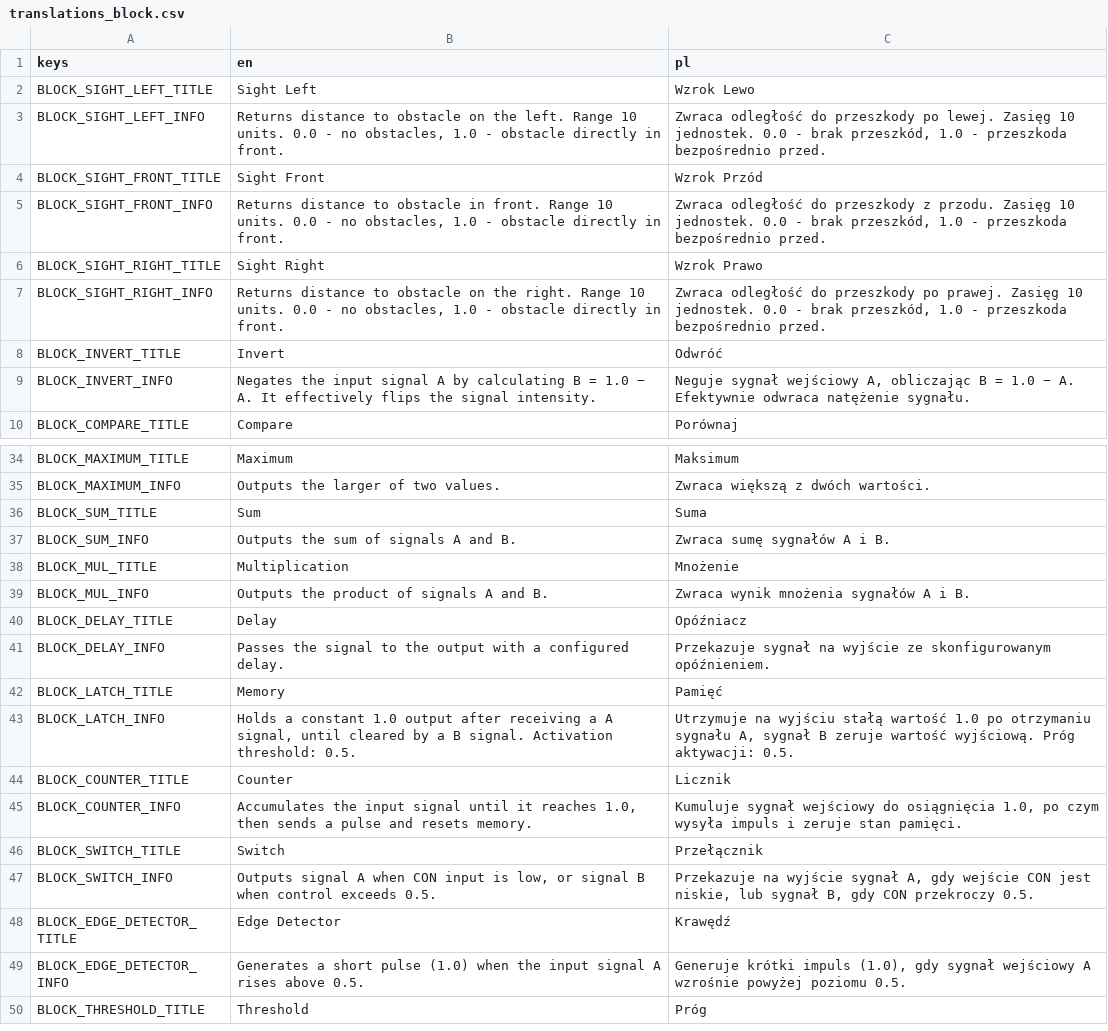
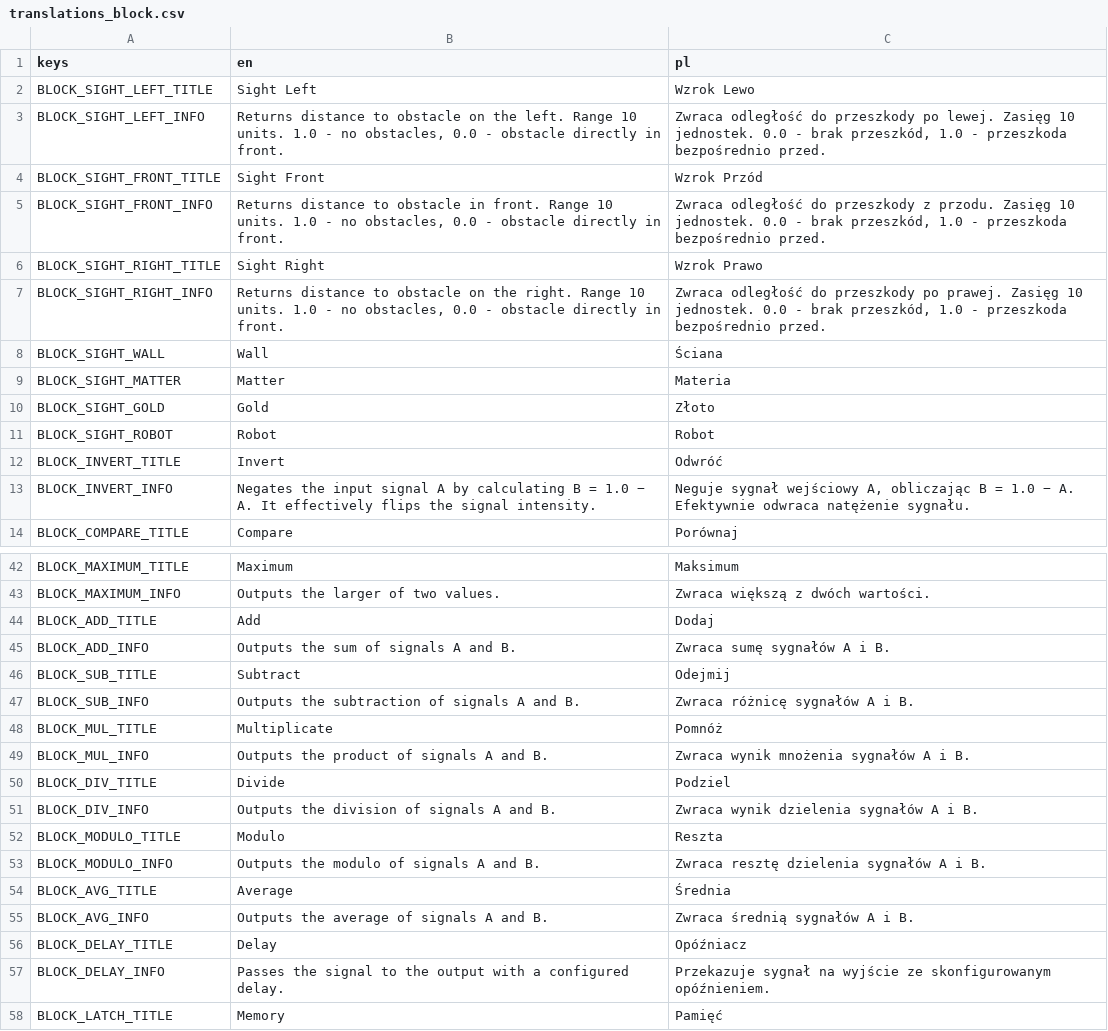
Before and after one commit to doonay21/hive_client, a CSV file: translations/translations_block.csv, drawn as a sheet; only a part is shown, gaps mark what is left out; the shorter side is filled out with more unchanged rows; the diff covers the shown part only.

```diff
--- a/translations/translations_block.csv
+++ b/translations/translations_block.csv
@@ -2,7 +2,11 @@ keys,en,pl
 BLOCK_SIGHT_LEFT_TITLE,"Sight Left","Wzrok Lewo"
-BLOCK_SIGHT_LEFT_INFO,"Returns distance to obstacle on the left. Range 10 units. 0.0 - no obstacles, 1.0 - obstacle directly in front.","Zwraca odległość do przeszkody po lewej. Zasięg 10 jednostek. 0.0 - brak przeszkód, 1.0 - przeszkoda bezpośrednio przed."
+BLOCK_SIGHT_LEFT_INFO,"Returns distance to obstacle on the left. Range 10 units. 1.0 - no obstacles, 0.0 - obstacle directly in front.","Zwraca odległość do przeszkody po lewej. Zasięg 10 jednostek. 0.0 - brak przeszkód, 1.0 - przeszkoda bezpośrednio przed."
 BLOCK_SIGHT_FRONT_TITLE,"Sight Front","Wzrok Przód"
-BLOCK_SIGHT_FRONT_INFO,"Returns distance to obstacle in front. Range 10 units. 0.0 - no obstacles, 1.0 - obstacle directly in front.","Zwraca odległość do przeszkody z przodu. Zasięg 10 jednostek. 0.0 - brak przeszkód, 1.0 - przeszkoda bezpośrednio przed."
+BLOCK_SIGHT_FRONT_INFO,"Returns distance to obstacle in front. Range 10 units. 1.0 - no obstacles, 0.0 - obstacle directly in front.","Zwraca odległość do przeszkody z przodu. Zasięg 10 jednostek. 0.0 - brak przeszkód, 1.0 - przeszkoda bezpośrednio przed."
 BLOCK_SIGHT_RIGHT_TITLE,"Sight Right","Wzrok Prawo"
-BLOCK_SIGHT_RIGHT_INFO,"Returns distance to obstacle on the right. Range 10 units. 0.0 - no obstacles, 1.0 - obstacle directly in front.","Zwraca odległość do przeszkody po prawej. Zasięg 10 jednostek. 0.0 - brak przeszkód, 1.0 - przeszkoda bezpośrednio przed."
+BLOCK_SIGHT_RIGHT_INFO,"Returns distance to obstacle on the right. Range 10 units. 1.0 - no obstacles, 0.0 - obstacle directly in front.","Zwraca odległość do przeszkody po prawej. Zasięg 10 jednostek. 0.0 - brak przeszkód, 1.0 - przeszkoda bezpośrednio przed."
+BLOCK_SIGHT_WALL,"Wall","Ściana"
+BLOCK_SIGHT_MATTER,"Matter","Materia"
+BLOCK_SIGHT_GOLD,"Gold","Złoto"
+BLOCK_SIGHT_ROBOT,"Robot","Robot"
 BLOCK_INVERT_TITLE,"Invert","Odwróć"
@@ -35,6 +43,14 @@ BLOCK_MAXIMUM_TITLE,"Maximum","Maksimum"
 BLOCK_MAXIMUM_INFO,"Outputs the larger of two values.","Zwraca większą z dwóch wartości."
-BLOCK_SUM_TITLE,"Sum","Suma"
-BLOCK_SUM_INFO,"Outputs the sum of signals A and B.","Zwraca sumę sygnałów A i B."
-BLOCK_MUL_TITLE,"Multiplication","Mnożenie"
+BLOCK_ADD_TITLE,"Add","Dodaj"
+BLOCK_ADD_INFO,"Outputs the sum of signals A and B.","Zwraca sumę sygnałów A i B."
+BLOCK_SUB_TITLE,"Subtract","Odejmij"
+BLOCK_SUB_INFO,"Outputs the subtraction of signals A and B.","Zwraca różnicę sygnałów A i B."
+BLOCK_MUL_TITLE,"Multiplicate","Pomnóż"
 BLOCK_MUL_INFO,"Outputs the product of signals A and B.","Zwraca wynik mnożenia sygnałów A i B."
+BLOCK_DIV_TITLE,"Divide","Podziel"
+BLOCK_DIV_INFO,"Outputs the division of signals A and B.","Zwraca wynik dzielenia sygnałów A i B."
+BLOCK_MODULO_TITLE,"Modulo","Reszta"
+BLOCK_MODULO_INFO,"Outputs the modulo of signals A and B.","Zwraca resztę dzielenia sygnałów A i B."
+BLOCK_AVG_TITLE,"Average","Średnia"
+BLOCK_AVG_INFO,"Outputs the average of signals A and B.","Zwraca średnią sygnałów A i B."
 BLOCK_DELAY_TITLE,"Delay","Opóźniacz"
```
Also changed, not shown: 27 added rows elsewhere in this file, 58 other files.
